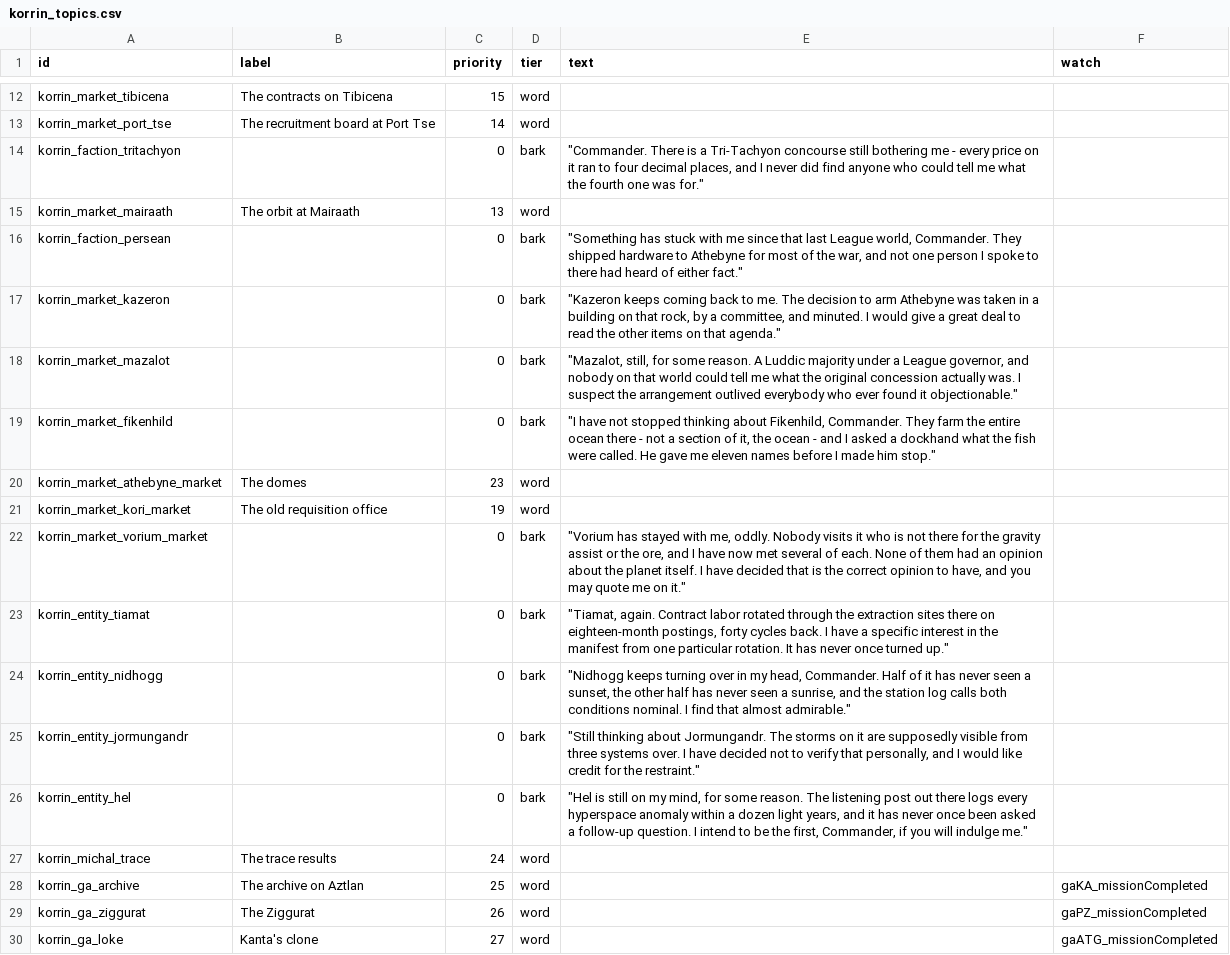
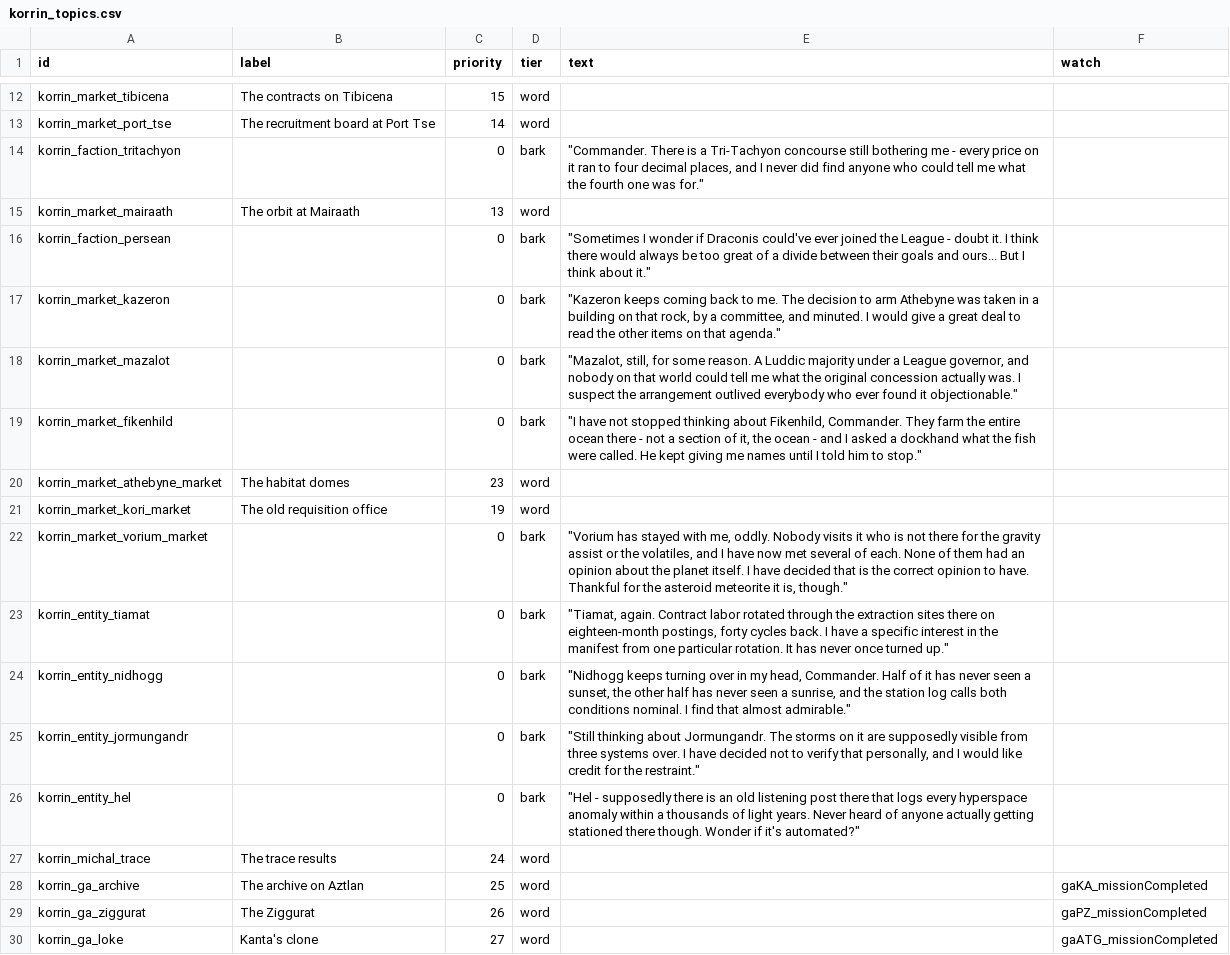
Before and after one commit to Levianeer/Draconis-Fleet, a CSV file: data/config/korrin_topics.csv, drawn as a sheet; only a part is shown, gaps mark what is left out.

Commit message:
Update korrin_topics.csv

```diff
--- a/data/config/korrin_topics.csv
+++ b/data/config/korrin_topics.csv
@@ -15,9 +15,9 @@ korrin_faction_tritachyon,,0,bark,"""Commander. There is a Tri-Tachyon concourse
 korrin_market_mairaath,The orbit at Mairaath,13,word,,
-korrin_faction_persean,,0,bark,"""Something has stuck with me since that last League world, Commander. They shipped hardware to Athebyne for most of the war, and not one person I spoke to there had heard of either fact.""",
+korrin_faction_persean,,0,bark,"""Sometimes I wonder if Draconis could've ever joined the League - doubt it. I think there would always be too great of a divide between their goals and ours... But I think about it.""",
 korrin_market_kazeron,,0,bark,"""Kazeron keeps coming back to me. The decision to arm Athebyne was taken in a building on that rock, by a committee, and minuted. I would give a great deal to read the other items on that agenda.""",
 korrin_market_mazalot,,0,bark,"""Mazalot, still, for some reason. A Luddic majority under a League governor, and nobody on that world could tell me what the original concession actually was. I suspect the arrangement outlived everybody who ever found it objectionable.""",
-korrin_market_fikenhild,,0,bark,"""I have not stopped thinking about Fikenhild, Commander. They farm the entire ocean there - not a section of it, the ocean - and I asked a dockhand what the fish were called. He gave me eleven names before I made him stop.""",
-korrin_market_athebyne_market,The domes,23,word,,
+korrin_market_fikenhild,,0,bark,"""I have not stopped thinking about Fikenhild, Commander. They farm the entire ocean there - not a section of it, the ocean - and I asked a dockhand what the fish were called. He kept giving me names until I told him to stop.""",
+korrin_market_athebyne_market,The habitat domes,23,word,,
 korrin_market_kori_market,The old requisition office,19,word,,
-korrin_market_vorium_market,,0,bark,"""Vorium has stayed with me, oddly. Nobody visits it who is not there for the gravity assist or the ore, and I have now met several of each. None of them had an opinion about the planet itself. I have decided that is the correct opinion to have, and you may quote me on it.""",
+korrin_market_vorium_market,,0,bark,"""Vorium has stayed with me, oddly. Nobody visits it who is not there for the gravity assist or the volatiles, and I have now met several of each. None of them had an opinion about the planet itself. I have decided that is the correct opinion to have. Thankful for the asteroid meteorite it is, though.""",
 korrin_entity_tiamat,,0,bark,"""Tiamat, again. Contract labor rotated through the extraction sites there on eighteen-month postings, forty cycles back. I have a specific interest in the manifest from one particular rotation. It has never once turned up.""",
@@ -25,3 +25,3 @@ korrin_entity_nidhogg,,0,bark,"""Nidhogg keeps turning over in my head, Commande
 korrin_entity_jormungandr,,0,bark,"""Still thinking about Jormungandr. The storms on it are supposedly visible from three systems over. I have decided not to verify that personally, and I would like credit for the restraint.""",
-korrin_entity_hel,,0,bark,"""Hel is still on my mind, for some reason. The listening post out there logs every hyperspace anomaly within a dozen light years, and it has never once been asked a follow-up question. I intend to be the first, Commander, if you will indulge me.""",
+korrin_entity_hel,,0,bark,"""Hel - supposedly there is an old listening post there that logs every hyperspace anomaly within a thousands of light years. Never heard of anyone actually getting stationed there though. Wonder if it's automated?""",
 korrin_michal_trace,The trace results,24,word,,
```
